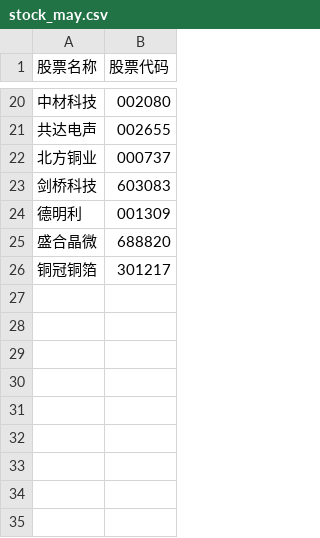
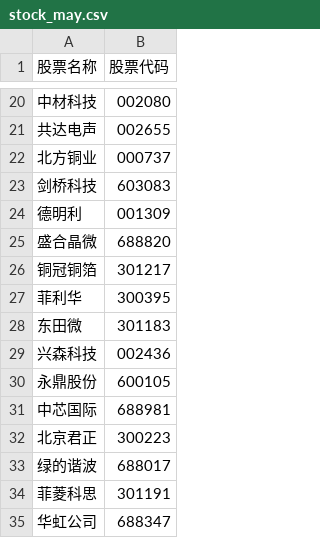
Before and after one commit to richelieuBee/quant_strategy, a CSV file: data/stock_may.csv, drawn as a sheet; only a part is shown, gaps mark what is left out; the diff names each change by its address in the sheet, - before the commit and + after, or states it on an @@ line.

```diff
--- a/data/stock_may.csv
+++ b/data/stock_may.csv
+row 27: 菲利华 | 300395
+row 28: 东田微 | 301183
+row 29: 兴森科技 | 002436
+row 30: 永鼎股份 | 600105
+row 31: 中芯国际 | 688981
+row 32: 北京君正 | 300223
+row 33: 绿的谐波 | 688017
+row 34: 菲菱科思 | 301191
+row 35: 华虹公司 | 688347
```
Also changed, not shown: 44 other files.
